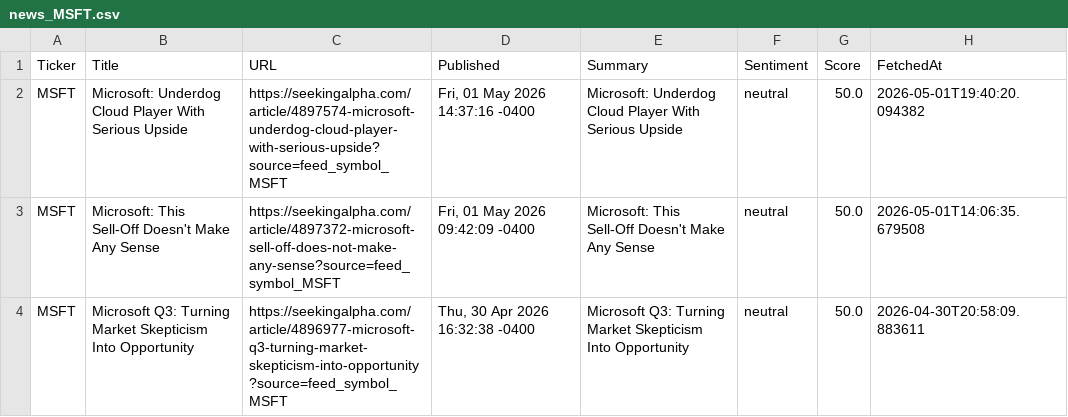
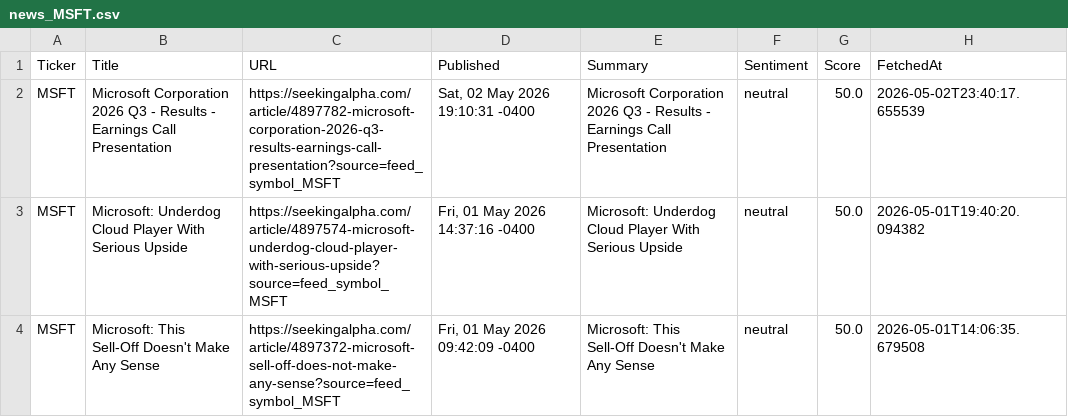
Before and after one commit to timursk99-ai/news-pipeline, a CSV file: news_MSFT.csv, drawn as a sheet; only a part is shown; the shorter side is filled out with more unchanged rows; the diff names each change by its address in the sheet, - before the commit and + after, or states it on an @@ line.

Commit message:
update news CSVs

```diff
--- a/news_MSFT.csv
+++ b/news_MSFT.csv
+row 2: MSFT | Microsoft Corporation 2026 Q3 - Results - Earnings Call Presentation | https://seekingalpha.com/article/4897782-microsoft-corporation-2026-q3-results-earnings-call-presentation?source=feed_symbol_MSFT | Sat, 02 May 2026 19:10:31 -0400 | Microsoft Corporation 2026 Q3 - Results - Earnings Call Presentation | neutral | 50.0 | 2026-05-02T23:40:17.655539
```
